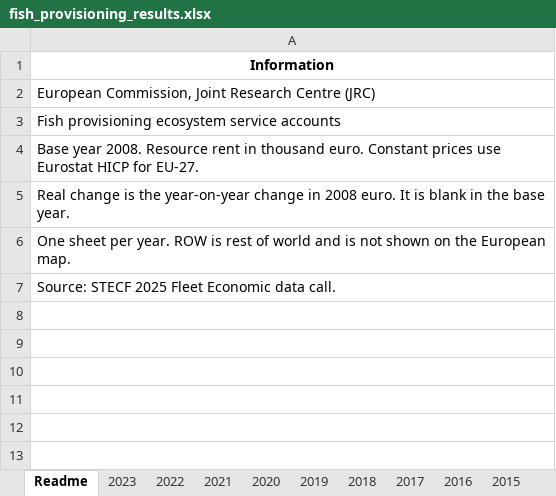
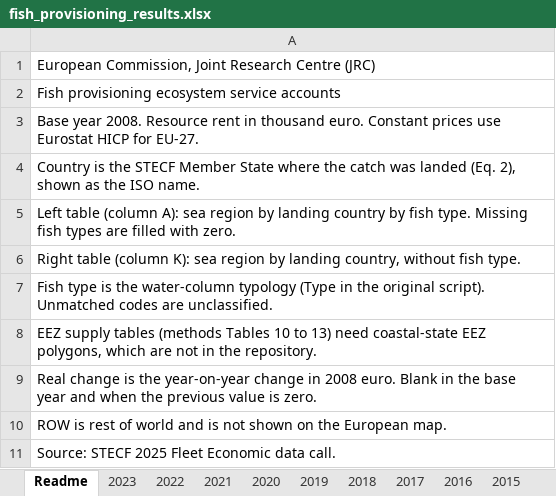
Before and after one commit to renatovargas/jrc-marine-es, an Excel workbook: data/outputs/results/fish_provisioning_results.xlsx, sheet Readme, drawn as a sheet; values as stored, in another font and other column widths than the file's, no borders; removed rows and columns are numbered as before the commit, all else as after; the diff names each change by its address in the sheet, - before the commit and + after, or states it on an @@ line.

Commit message:
Use tables in Dashboards

```diff
--- a/data/outputs/results/fish_provisioning_results.xlsx (sheet Readme)
+++ b/data/outputs/results/fish_provisioning_results.xlsx (sheet Readme)
-row 1: Information
-A4: Real change is the year-on-year change in 2008 euro. It is blank in the base year.
+A4: Country is the STECF Member State where the catch was landed (Eq. 2), shown as the ISO name.
-A5: One sheet per year. ROW is rest of world and is not shown on the European map.
+A5: Left table (column A): sea region by landing country by fish type. Missing fish types are filled with zero.
+row 6: Right table (column K): sea region by landing country, without fish type.
+row 7: Fish type is the water-column typology (Type in the original script). Unmatched codes are unclassified.
+row 8: EEZ supply tables (methods Tables 10 to 13) need coastal-state EEZ polygons, which are not in the repository.
+row 9: Real change is the year-on-year change in 2008 euro. Blank in the base year and when the previous value is zero.
+row 10: ROW is rest of world and is not shown on the European map.
```
Also changed, not shown: sheet 2022, sheet 2018, sheet 2021, sheet 2023, sheet 2020, sheet 2017, 10 more sheets, docs/data/outputs/results/fish_provisioning_results.xlsx, 11 other files.
